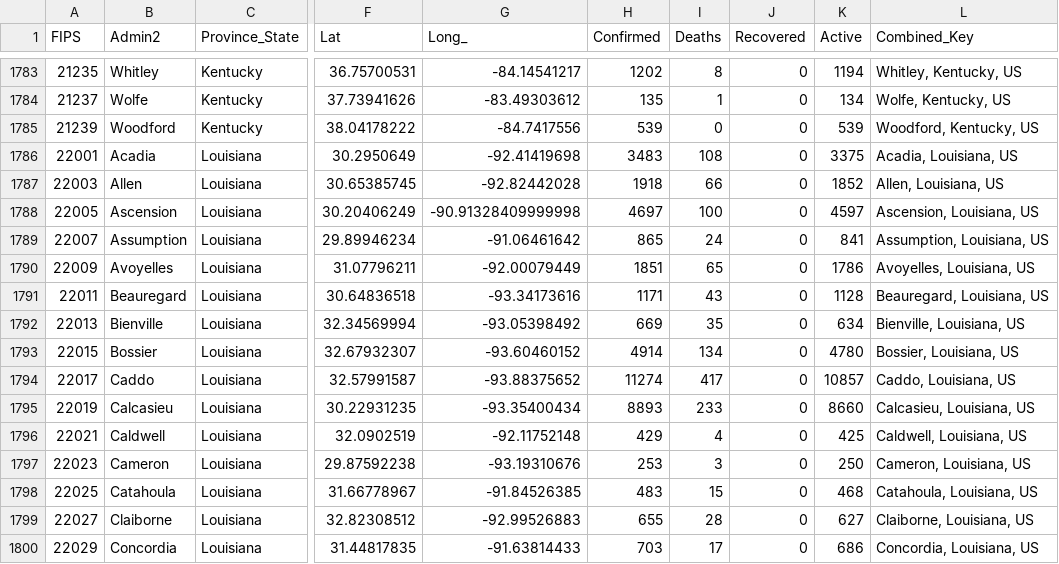
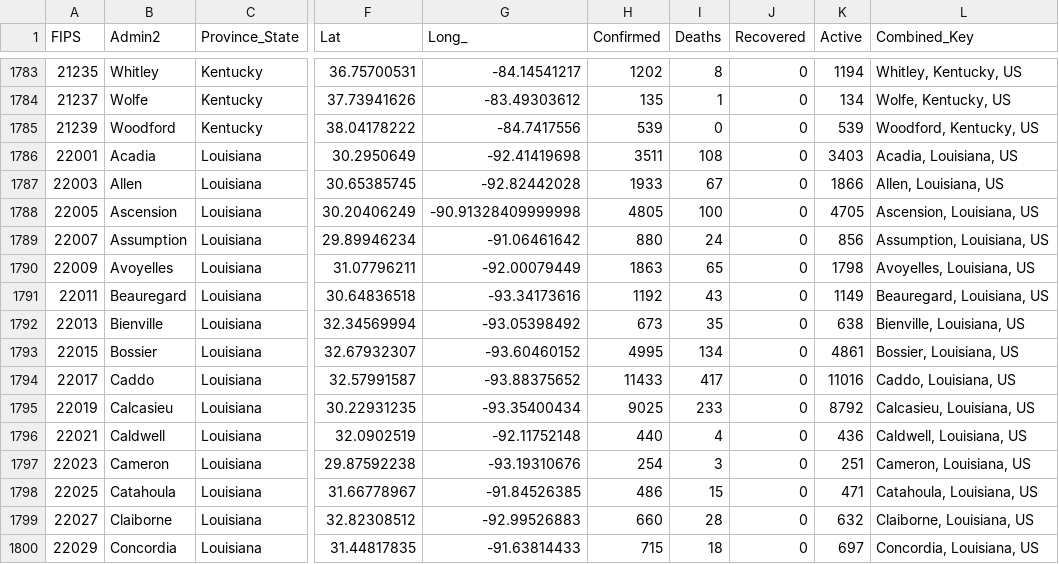
Before and after one commit to coviddata/coviddata, a CSV file: data/sources/jhu_csse/daily_reports/11-15-2020.csv, drawn as a sheet; only a part is shown, gaps mark what is left out; the diff covers the shown part only; the diff names each change by its address in the sheet, - before the commit and + after, or states it on an @@ line.

```diff
--- a/data/sources/jhu_csse/daily_reports/11-15-2020.csv
+++ b/data/sources/jhu_csse/daily_reports/11-15-2020.csv
-H1786 (Confirmed): 3483
+H1786 (Confirmed): 3511
-K1786 (Active): 3375
+K1786 (Active): 3403
-H1787 (Confirmed): 1918
+H1787 (Confirmed): 1933
-I1787 (Deaths): 66
+I1787 (Deaths): 67
-K1787 (Active): 1852
+K1787 (Active): 1866
-H1788 (Confirmed): 4697
+H1788 (Confirmed): 4805
-K1788 (Active): 4597
+K1788 (Active): 4705
-H1789 (Confirmed): 865
+H1789 (Confirmed): 880
-K1789 (Active): 841
+K1789 (Active): 856
-H1790 (Confirmed): 1851
+H1790 (Confirmed): 1863
-K1790 (Active): 1786
+K1790 (Active): 1798
-H1791 (Confirmed): 1171
+H1791 (Confirmed): 1192
-K1791 (Active): 1128
+K1791 (Active): 1149
-H1792 (Confirmed): 669
+H1792 (Confirmed): 673
-K1792 (Active): 634
+K1792 (Active): 638
-H1793 (Confirmed): 4914
+H1793 (Confirmed): 4995
-K1793 (Active): 4780
+K1793 (Active): 4861
-H1794 (Confirmed): 11274
+H1794 (Confirmed): 11433
-K1794 (Active): 10857
+K1794 (Active): 11016
-H1795 (Confirmed): 8893
+H1795 (Confirmed): 9025
-K1795 (Active): 8660
+K1795 (Active): 8792
-H1796 (Confirmed): 429
+H1796 (Confirmed): 440
-K1796 (Active): 425
+K1796 (Active): 436
-H1797 (Confirmed): 253
+H1797 (Confirmed): 254
-K1797 (Active): 250
+K1797 (Active): 251
-H1798 (Confirmed): 483
+H1798 (Confirmed): 486
-K1798 (Active): 468
+K1798 (Active): 471
-H1799 (Confirmed): 655
+H1799 (Confirmed): 660
-K1799 (Active): 627
+K1799 (Active): 632
-H1800 (Confirmed): 703
+H1800 (Confirmed): 715
-I1800 (Deaths): 17
+I1800 (Deaths): 18
-K1800 (Active): 686
+K1800 (Active): 697
```
Also changed, not shown: 107 edited cells elsewhere in this file, docs/v1/countries/cases.csv, docs/v1/countries/deaths.csv, 2 other files.
